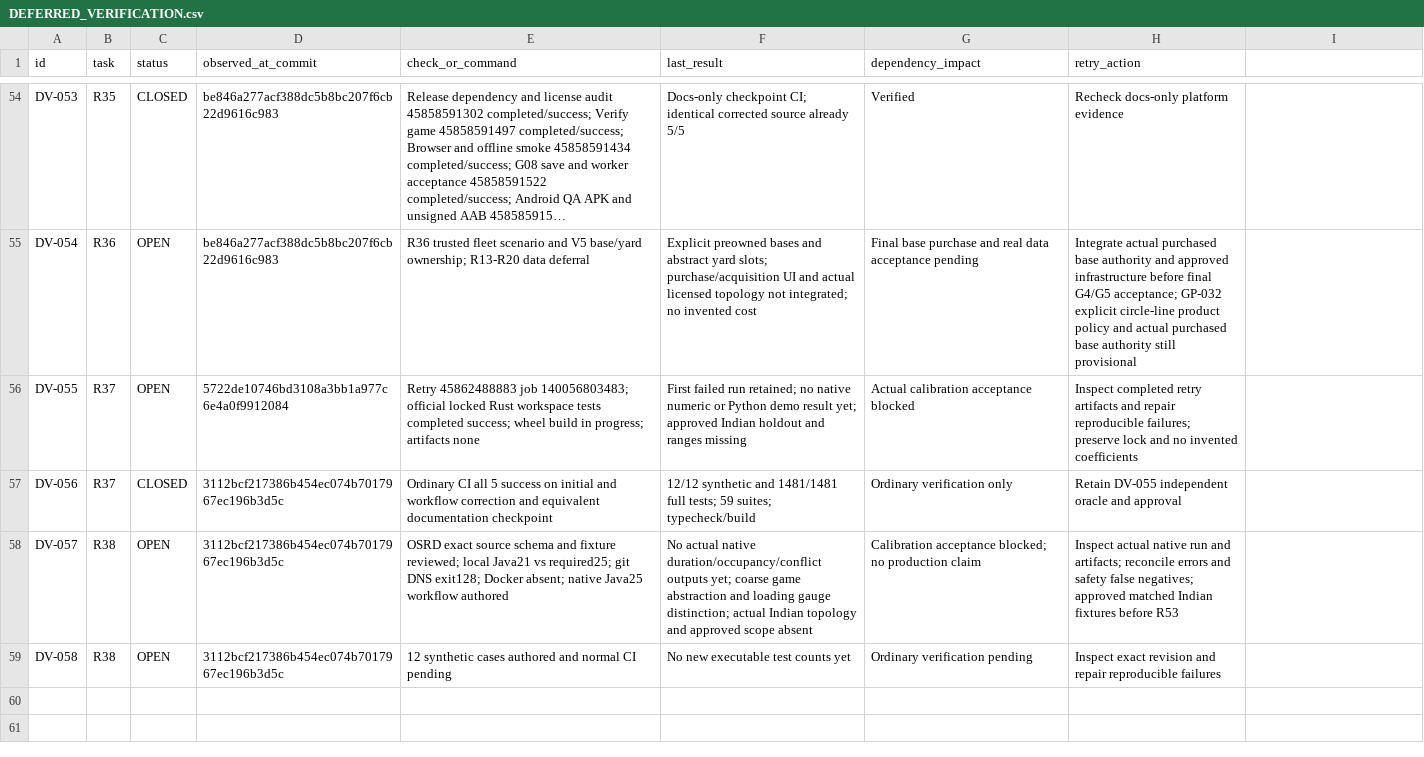
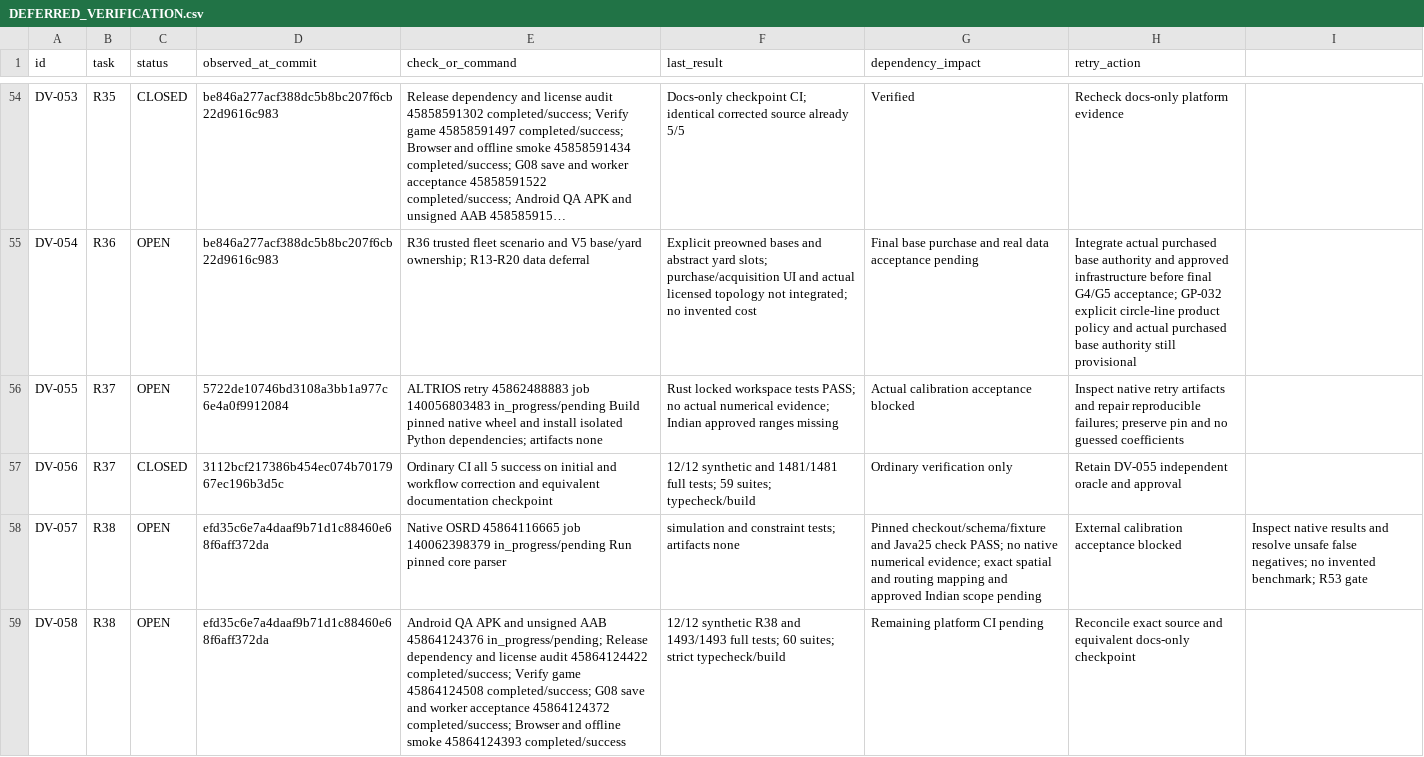
Before and after one commit to S2zxx0zxx/Railway-Ceo-, a CSV file: docs/railway/DEFERRED_VERIFICATION.csv, drawn as a sheet; only a part is shown, gaps mark what is left out; long unchanged cells end in …; the diff names each change by its address in the sheet, - before the commit and + after, or states it on an @@ line.

Commit message:
R38: preserve verified synthetic tests and native oracle checkpoint

```diff
--- a/docs/railway/DEFERRED_VERIFICATION.csv
+++ b/docs/railway/DEFERRED_VERIFICATION.csv
-E56 (check_or_command): Retry 45862488883 job 140056803483; official locked Rust workspace tests completed success; wheel build in progress; artifacts none
+E56 (check_or_command): ALTRIOS retry 45862488883 job 140056803483 in_progress/pending Build pinned native wheel and install isolated Python dependencies; artifacts none
-F56 (last_result): First failed run retained; no native numeric or Python demo result yet; approved Indian holdout and ranges missing
+F56 (last_result): Rust locked workspace tests PASS; no actual numerical evidence; Indian approved ranges missing
-H56 (retry_action): Inspect completed retry artifacts and repair reproducible failures; preserve lock and no invented coefficients
+H56 (retry_action): Inspect native retry artifacts and repair reproducible failures; preserve pin and no guessed coefficients
-D58:D59 (observed_at_commit): 3112bcf217386b454ec074b7017967ec196b3d5c
+D58:D59 (observed_at_commit): efd35c6e7a4daaf9b71d1c88460e68f6aff372da
-E58 (check_or_command): OSRD exact source schema and fixture reviewed; local Java21 vs required25; git DNS exit128; Docker absent; native Java25 workflow authored
+E58 (check_or_command): Native OSRD 45864116665 job 140062398379 in_progress/pending Run pinned core parser
-F58 (last_result): No actual native duration/occupancy/conflict outputs yet; coarse game abstraction and loading gauge distinction; actual Indian topology and approved scope absent
+F58 (last_result): simulation and constraint tests; artifacts none
-G58 (dependency_impact): Calibration acceptance blocked; no production claim
+G58 (dependency_impact): Pinned checkout/schema/fixture and Java25 check PASS; no native numerical evidence; exact spatial and routing mapping and approved Indian scope pending
-H58 (retry_action): Inspect actual native run and artifacts; reconcile errors and safety false negatives; approved matched Indian fixtures before R53
+H58 (retry_action): External calibration acceptance blocked
-I58: (empty)
+I58: Inspect native results and resolve unsafe false negatives; no invented benchmark; R53 gate
-E59 (check_or_command): 12 synthetic cases authored and normal CI pending
+E59 (check_or_command): Android QA APK and unsigned AAB 45864124376 in_progress/pending; Release dependency and license audit 45864124422 completed/success; Verify game 45864124508 completed/success; G08 save and worker acceptance 45864124372 completed/success; Browser and offline smoke 45864124393 completed/success
-F59 (last_result): No new executable test counts yet
+F59 (last_result): 12/12 synthetic R38 and 1493/1493 full tests; 60 suites; strict typecheck/build
-G59 (dependency_impact): Ordinary verification pending
+G59 (dependency_impact): Remaining platform CI pending
-H59 (retry_action): Inspect exact revision and repair reproducible failures
+H59 (retry_action): Reconcile exact source and equivalent docs-only checkpoint
```
Also changed, not shown: docs/railway/EXECUTION_LEDGER.csv, 2 other files.
